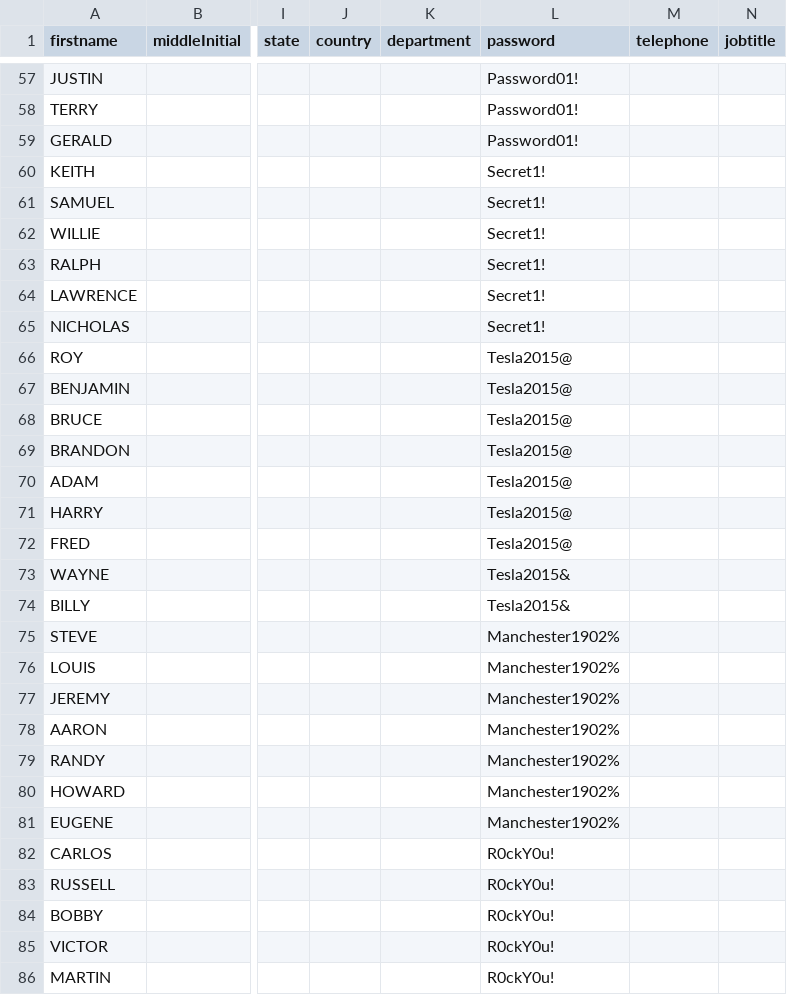
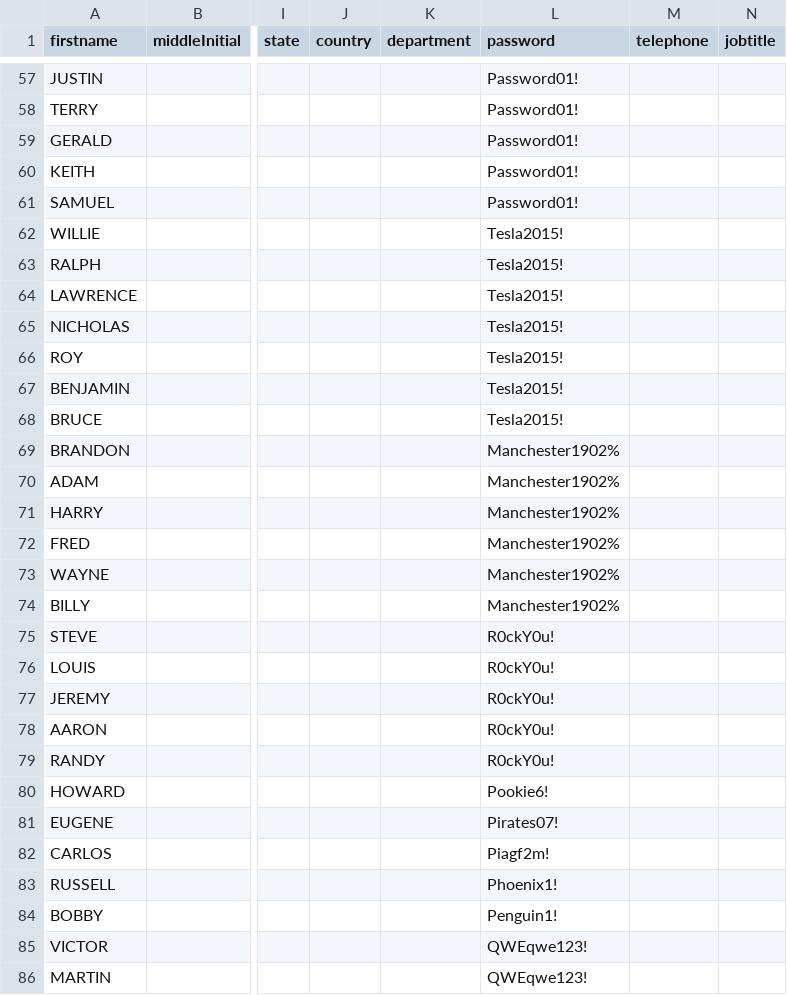
Before and after one commit to fr4Cz/SK_Lab-Machines, a CSV file: Labs/Password-Lab/bulk_users1.csv, drawn as a sheet; only a part is shown, gaps mark what is left out; the diff covers the shown part only; the diff names each change by its address in the sheet, - before the commit and + after, or states it on an @@ line.

Commit message:
Update

```diff
--- a/Labs/Password-Lab/bulk_users1.csv
+++ b/Labs/Password-Lab/bulk_users1.csv
-L60:L61 (password): Secret1!
+L60:L61 (password): Password01!
-L62:L65 (password): Secret1!
+L62:L65 (password): Tesla2015!
-L66:L68 (password): Tesla2015@
+L66:L68 (password): Tesla2015!
-L69:L72 (password): Tesla2015@
+L69:L72 (password): Manchester1902%
-L73:L74 (password): Tesla2015&
+L73:L74 (password): Manchester1902%
-L75:L79 (password): Manchester1902%
+L75:L79 (password): R0ckY0u!
-L80 (password): Manchester1902%
+L80 (password): Pookie6!
-L81 (password): Manchester1902%
+L81 (password): Pirates07!
-L82 (password): R0ckY0u!
+L82 (password): Piagf2m!
-L83 (password): R0ckY0u!
+L83 (password): Phoenix1!
-L84 (password): R0ckY0u!
+L84 (password): Penguin1!
-L85:L86 (password): R0ckY0u!
+L85:L86 (password): QWEqwe123!
```
Also changed, not shown: 16 edited cells elsewhere in this file.
